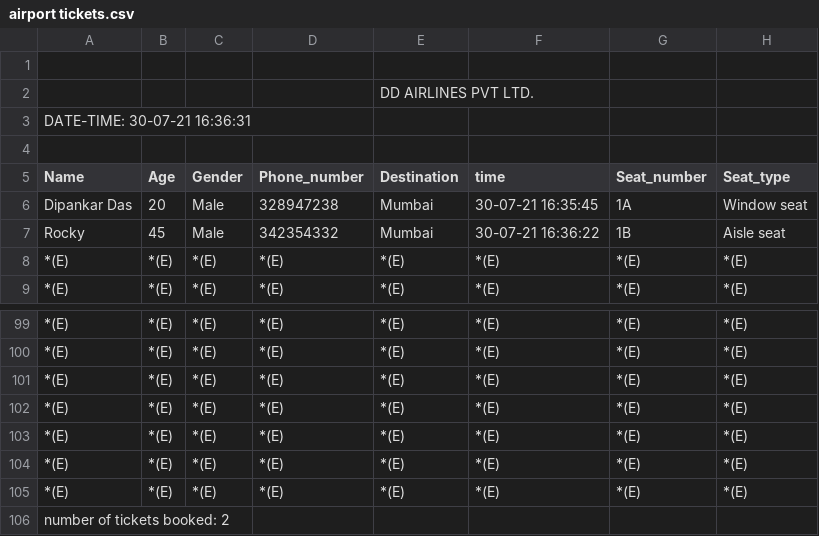
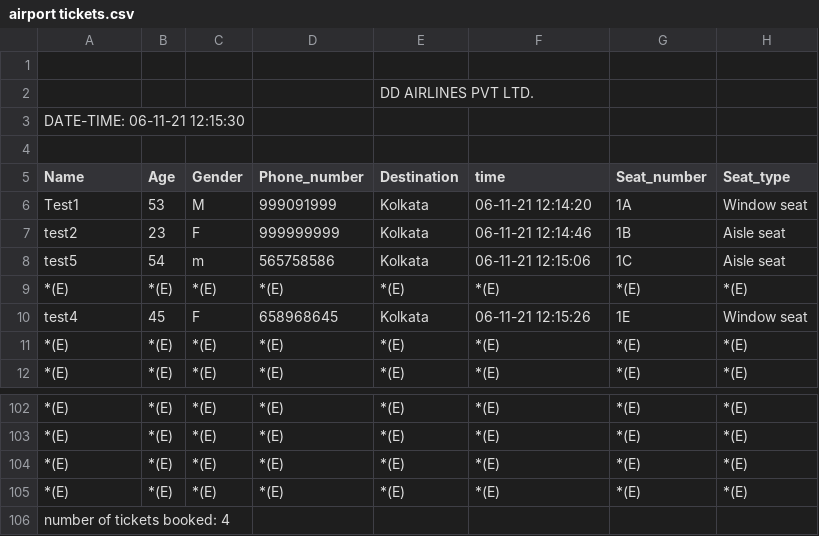
Before and after one commit to dipankardas011/AirportBooking, a CSV file: airport tickets.csv, drawn as a sheet; only a part is shown, gaps mark what is left out.

```diff
--- a/airport tickets.csv
+++ b/airport tickets.csv
@@ -2,7 +2,10 @@
 ,,,,DD AIRLINES PVT LTD.
-DATE-TIME: 30-07-21 16:36:31
+DATE-TIME: 06-11-21 12:15:30
 ,
 Name, Age, Gender, Phone_number, Destination, time, Seat_number, Seat_type
-Dipankar Das, 20, Male, 328947238, Mumbai, 30-07-21 16:35:45, 1A, Window seat
-Rocky, 45, Male, 342354332, Mumbai, 30-07-21 16:36:22, 1B, Aisle seat
+Test1, 53, M, 999091999, Kolkata, 06-11-21 12:14:20, 1A, Window seat
+test2, 23, F, 999999999, Kolkata, 06-11-21 12:14:46, 1B, Aisle seat
+test5, 54, m, 565758586, Kolkata, 06-11-21 12:15:06, 1C, Aisle seat
+*(E), *(E), *(E), *(E), *(E), *(E), *(E), *(E)
+test4, 45, F, 658968645, Kolkata, 06-11-21 12:15:26, 1E, Window seat
 *(E), *(E), *(E), *(E), *(E), *(E), *(E), *(E)
@@ -102,5 +105,2 @@ Rocky, 45, Male, 342354332, Mumbai, 30-07-21 16:36:22, 1B, Aisle seat
 *(E), *(E), *(E), *(E), *(E), *(E), *(E), *(E)
-*(E), *(E), *(E), *(E), *(E), *(E), *(E), *(E)
-*(E), *(E), *(E), *(E), *(E), *(E), *(E), *(E)
-*(E), *(E), *(E), *(E), *(E), *(E), *(E), *(E)
-number of tickets booked: 2
+number of tickets booked: 4
```
Also changed, not shown: 5 other files.
